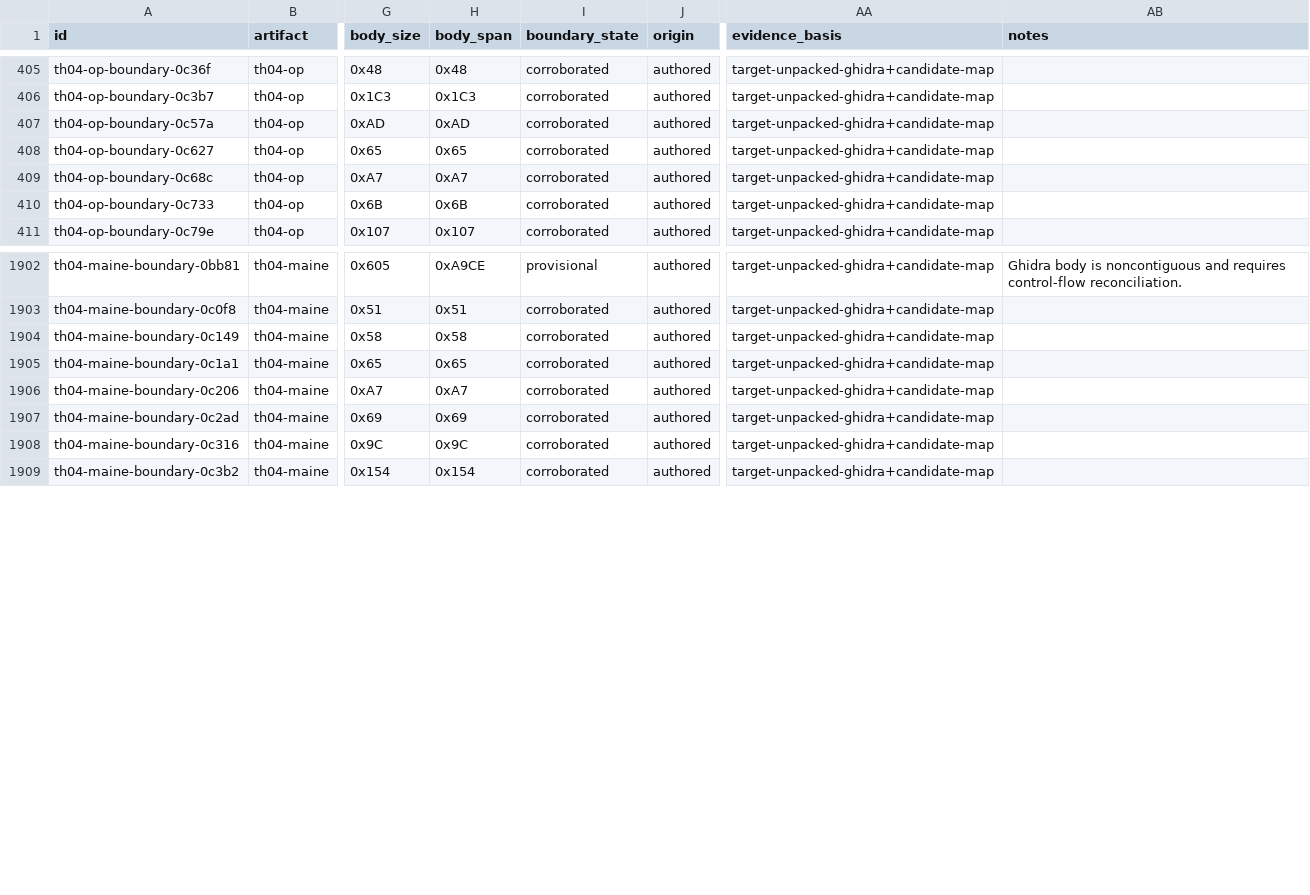
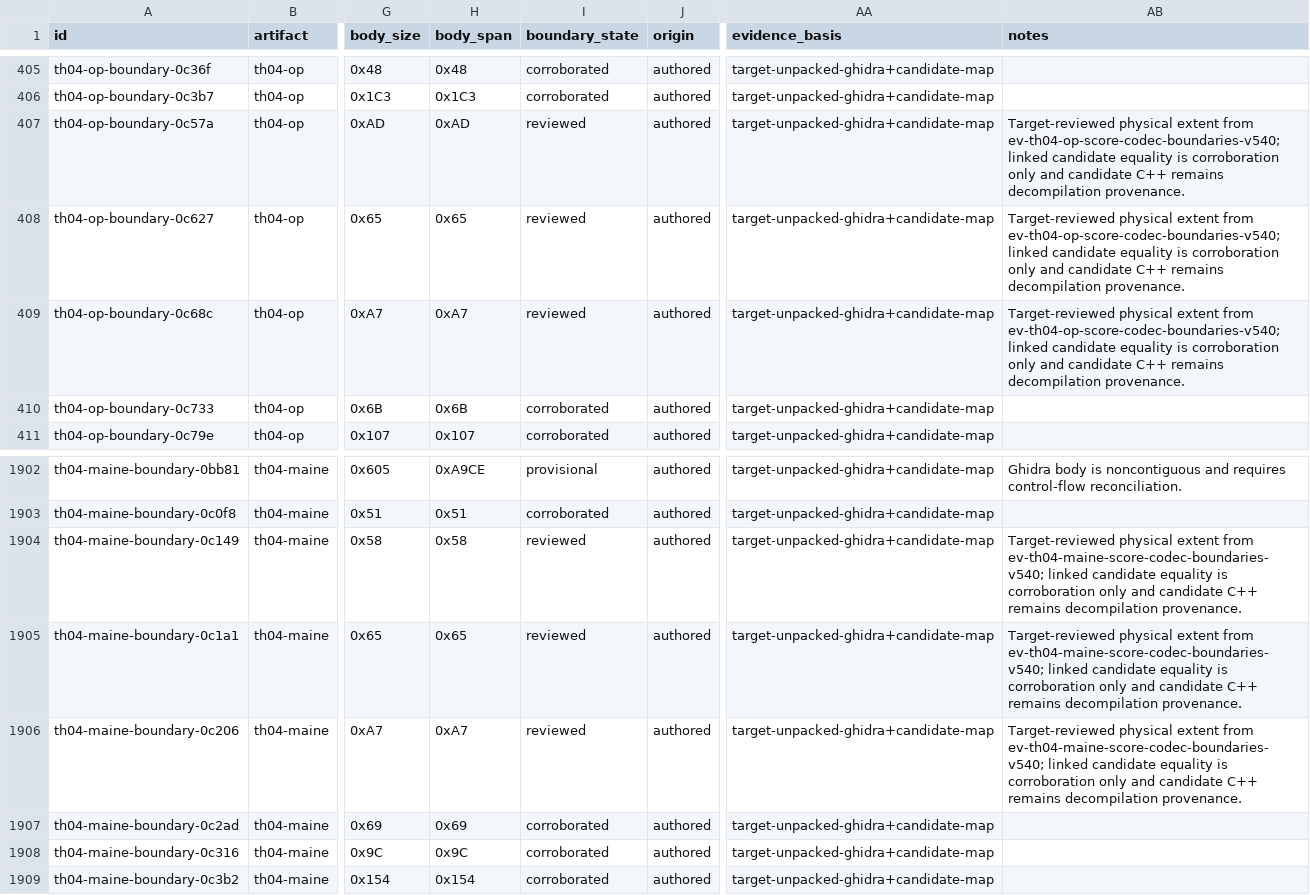
Before and after one commit to N0zoM1z0/th04, a CSV file: config/th04_function_boundaries.csv, drawn as a sheet; only a part is shown, gaps mark what is left out; the diff names each change by its address in the sheet, - before the commit and + after, or states it on an @@ line.

```diff
--- a/config/th04_function_boundaries.csv
+++ b/config/th04_function_boundaries.csv
-I407:I409 (boundary_state): corroborated
+I407:I409 (boundary_state): reviewed
-AB407:AB409 (notes): (empty)
+AB407:AB409 (notes): Target-reviewed physical extent from ev-th04-op-score-codec-boundaries-v540; linked candidate equality is corroboration only and candidate C++ remains decompilation provenance.
-I1904:I1906 (boundary_state): corroborated
+I1904:I1906 (boundary_state): reviewed
-AB1904:AB1906 (notes): (empty)
+AB1904:AB1906 (notes): Target-reviewed physical extent from ev-th04-maine-score-codec-boundaries-v540; linked candidate equality is corroboration only and candidate C++ remains decompilation provenance.
```
Also changed, not shown: config/knowledge.csv, 12 other files.
